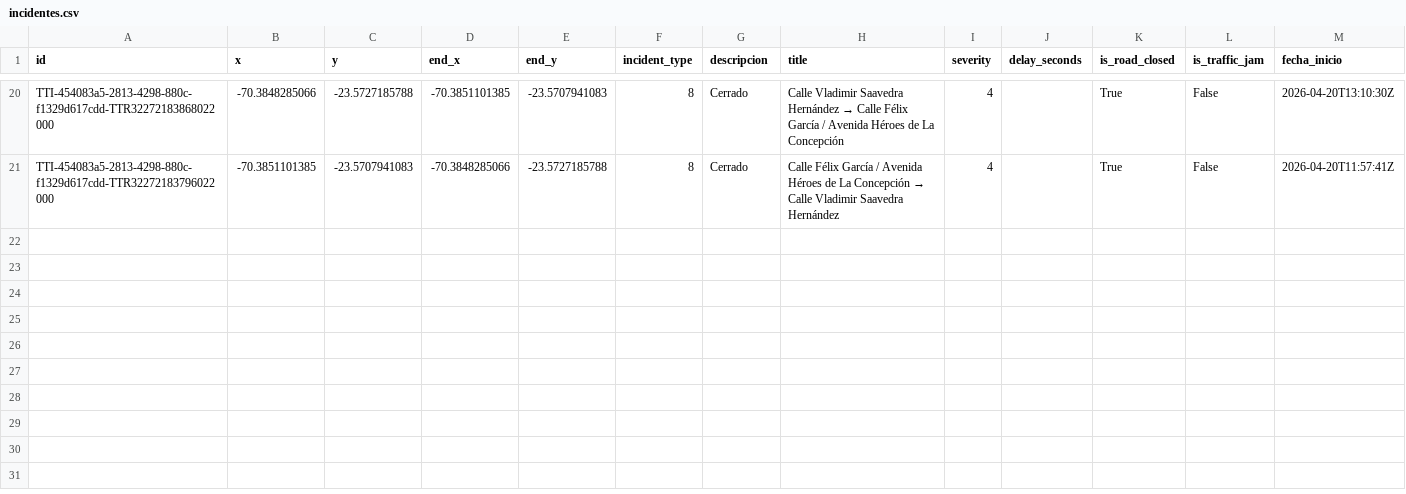
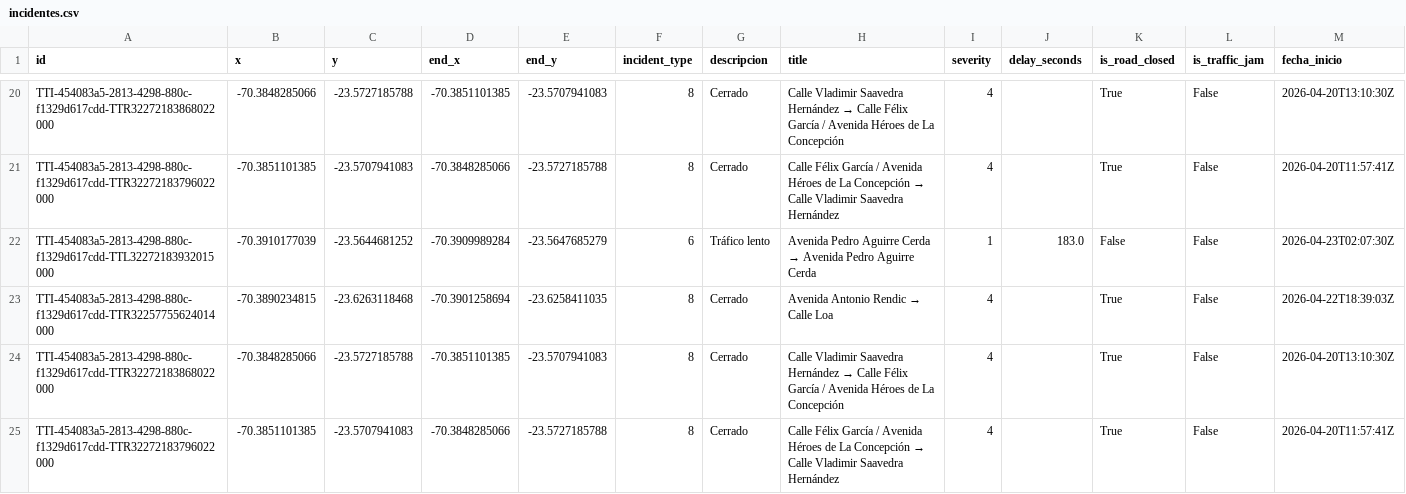
Before and after one commit to wgonzales1/Incidentes_railway, a CSV file: data/incidentes.csv, drawn as a sheet; only a part is shown, gaps mark what is left out; rows hold the shown columns only; the diff names each change by its address in the sheet, - before the commit and + after, or states it on an @@ line.

Commit message:
datos 2026-04-23 02:34

```diff
--- a/data/incidentes.csv
+++ b/data/incidentes.csv
+row 22: TTI-454083a5-2813-4298-880c-f1329d617cdd-TTL32272183932015000 | -70.3910177039 | -23.5644681252 | -70.3909989284 | -23.5647685279 | 6 | Tráfico lento | Avenida Pedro Aguirre Cerda → Avenida Pedro Aguirre Cerda | 1 | 183.0 | False | False | 2026-04-23T02:07:30Z
+row 23: TTI-454083a5-2813-4298-880c-f1329d617cdd-TTR32257755624014000 | -70.3890234815 | -23.6263118468 | -70.3901258694 | -23.6258411035 | 8 | Cerrado | Avenida Antonio Rendic → Calle Loa | 4 |  | True | False | 2026-04-22T18:39:03Z
+row 24: TTI-454083a5-2813-4298-880c-f1329d617cdd-TTR32272183868022000 | -70.3848285066 | -23.5727185788 | -70.3851101385 | -23.5707941083 | 8 | Cerrado | Calle Vladimir Saavedra Hernández → Calle Félix García / Avenida Héroes de La Concepción | 4 |  | True | False | 2026-04-20T13:10:30Z
+row 25: TTI-454083a5-2813-4298-880c-f1329d617cdd-TTR32272183796022000 | -70.3851101385 | -23.5707941083 | -70.3848285066 | -23.5727185788 | 8 | Cerrado | Calle Félix García / Avenida Héroes de La Concepción → Calle Vladimir Saavedra Hernández | 4 |  | True | False | 2026-04-20T11:57:41Z
```
